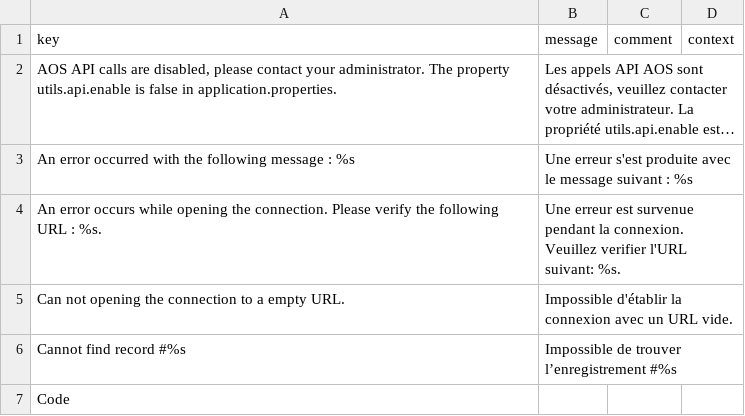
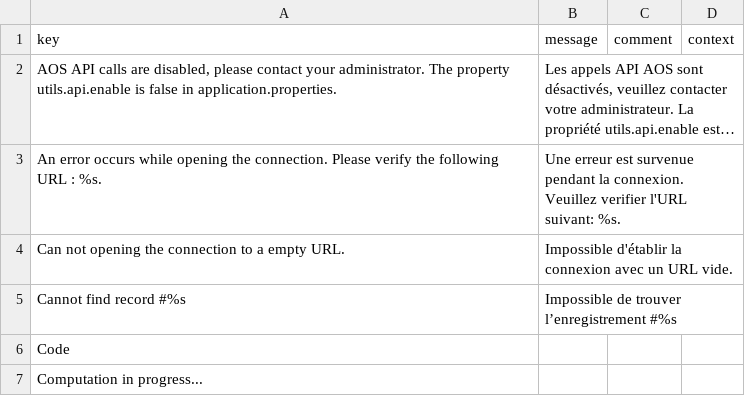
Before and after one commit to axelor/axelor-utils, a CSV file: src/main/resources/i18n/messages_fr.csv, drawn as a sheet; only a part is shown; the shorter side is filled out with more unchanged rows; long unchanged cells end in …; the diff names each change by its address in the sheet, - before the commit and + after, or states it on an @@ line.

```diff
--- a/src/main/resources/i18n/messages_fr.csv
+++ b/src/main/resources/i18n/messages_fr.csv
-row 3: An error occurred with the following message : %s | Une erreur s'est produite avec le message suivant : %s
```
Also changed, not shown: src/main/resources/i18n/messages.csv, src/main/resources/i18n/messages_en.csv, 3 other files.
